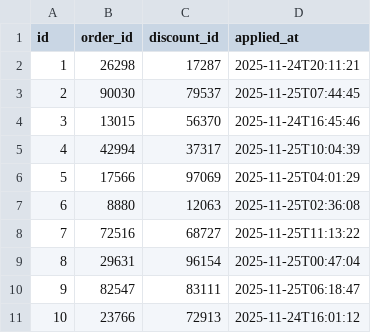
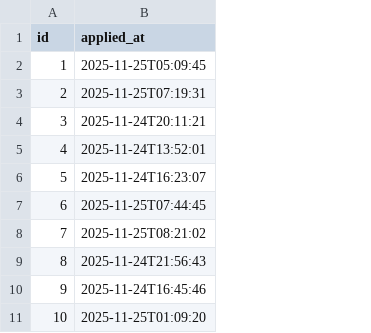
Before and after one commit to XuanMinhBN/FuEvent, a CSV file: Backend/src/main/resources/config/liquibase/fake-data/order_discount.csv, drawn as a sheet; removed rows and columns are numbered as before the commit, all else as after; the diff names each change by its address in the sheet, - before the commit and + after, or states it on an @@ line.

```diff
--- a/Backend/src/main/resources/config/liquibase/fake-data/order_discount.csv
+++ b/Backend/src/main/resources/config/liquibase/fake-data/order_discount.csv
-column B (order_id), rows 2-11: 26298 | 90030 | 13015 | 42994 | 17566 | 8880 | 72516 | 29631 | 82547 | 23766
-column C (discount_id), rows 2-11: 17287 | 79537 | 56370 | 37317 | 97069 | 12063 | 68727 | 96154 | 83111 | 72913
-B2 (applied_at): 2025-11-24T20:11:21
+B2 (applied_at): 2025-11-25T05:09:45
-B3 (applied_at): 2025-11-25T07:44:45
+B3 (applied_at): 2025-11-25T07:19:31
-B4 (applied_at): 2025-11-24T16:45:46
+B4 (applied_at): 2025-11-24T20:11:21
-B5 (applied_at): 2025-11-25T10:04:39
+B5 (applied_at): 2025-11-24T13:52:01
-B6 (applied_at): 2025-11-25T04:01:29
+B6 (applied_at): 2025-11-24T16:23:07
-B7 (applied_at): 2025-11-25T02:36:08
+B7 (applied_at): 2025-11-25T07:44:45
-B8 (applied_at): 2025-11-25T11:13:22
+B8 (applied_at): 2025-11-25T08:21:02
-B9 (applied_at): 2025-11-25T00:47:04
+B9 (applied_at): 2025-11-24T21:56:43
-B10 (applied_at): 2025-11-25T06:18:47
+B10 (applied_at): 2025-11-24T16:45:46
-B11 (applied_at): 2025-11-24T16:01:12
+B11 (applied_at): 2025-11-25T01:09:20
```
Also changed, not shown: Backend/src/main/resources/config/liquibase/fake-data/discount.csv, Backend/src/main/resources/config/liquibase/fake-data/payment.csv, 46 other files.
